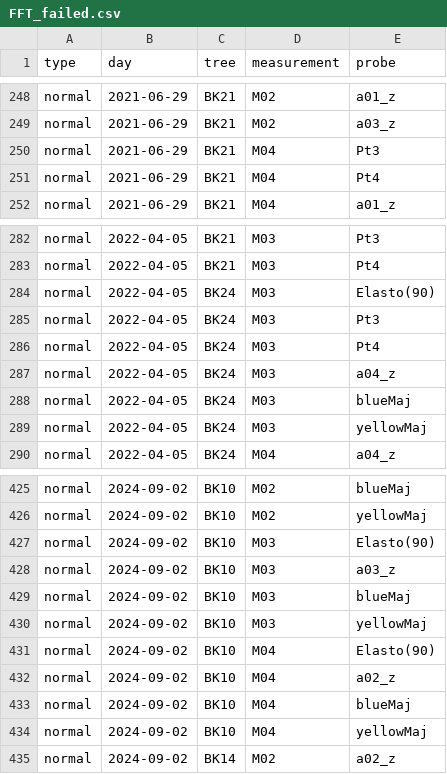
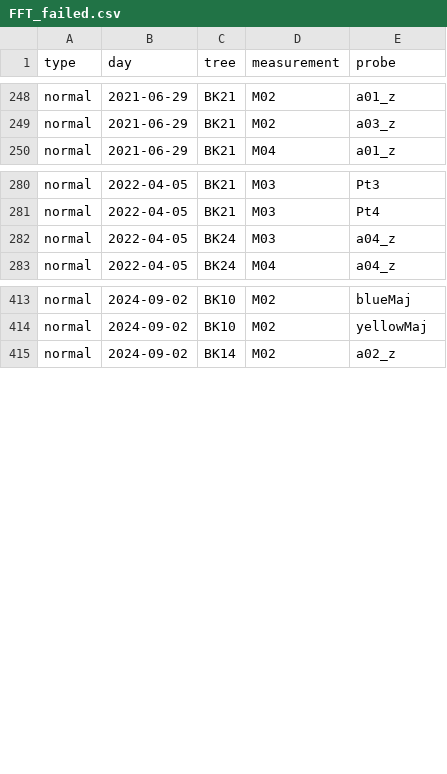
Before and after one commit to arborist-mendelu/dynatree, a CSV file: csv/FFT_failed.csv, drawn as a sheet; only a part is shown, gaps mark what is left out; the diff covers the shown part only.

```diff
--- a/csv/FFT_failed.csv
+++ b/csv/FFT_failed.csv
@@ -249,4 +249,2 @@ normal,2021-06-29,BK21,M02,a01_z
 normal,2021-06-29,BK21,M02,a03_z
-normal,2021-06-29,BK21,M04,Pt3
-normal,2021-06-29,BK21,M04,Pt4
 normal,2021-06-29,BK21,M04,a01_z
@@ -283,8 +281,3 @@ normal,2022-04-05,BK21,M03,Pt3
 normal,2022-04-05,BK21,M03,Pt4
-normal,2022-04-05,BK24,M03,Elasto(90)
-normal,2022-04-05,BK24,M03,Pt3
-normal,2022-04-05,BK24,M03,Pt4
 normal,2022-04-05,BK24,M03,a04_z
-normal,2022-04-05,BK24,M03,blueMaj
-normal,2022-04-05,BK24,M03,yellowMaj
 normal,2022-04-05,BK24,M04,a04_z
@@ -426,10 +414,2 @@ normal,2024-09-02,BK10,M02,blueMaj
 normal,2024-09-02,BK10,M02,yellowMaj
-normal,2024-09-02,BK10,M03,Elasto(90)
-normal,2024-09-02,BK10,M03,a03_z
-normal,2024-09-02,BK10,M03,blueMaj
-normal,2024-09-02,BK10,M03,yellowMaj
-normal,2024-09-02,BK10,M04,Elasto(90)
-normal,2024-09-02,BK10,M04,a02_z
-normal,2024-09-02,BK10,M04,blueMaj
-normal,2024-09-02,BK10,M04,yellowMaj
 normal,2024-09-02,BK14,M02,a02_z
```
Also changed, not shown: 5 removed rows elsewhere in this file, 3 other files.
